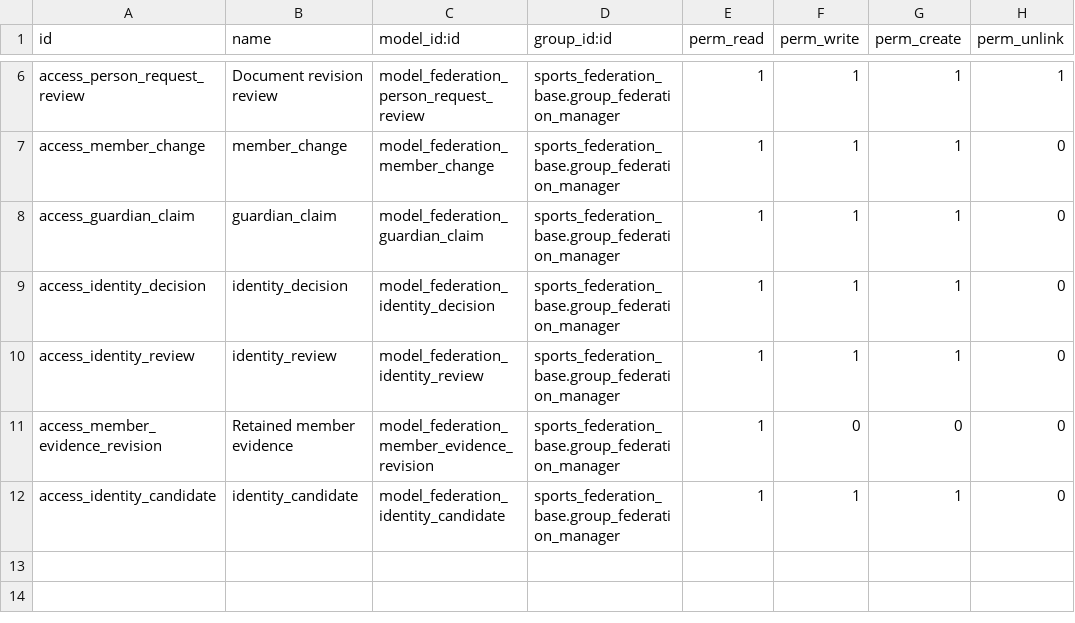
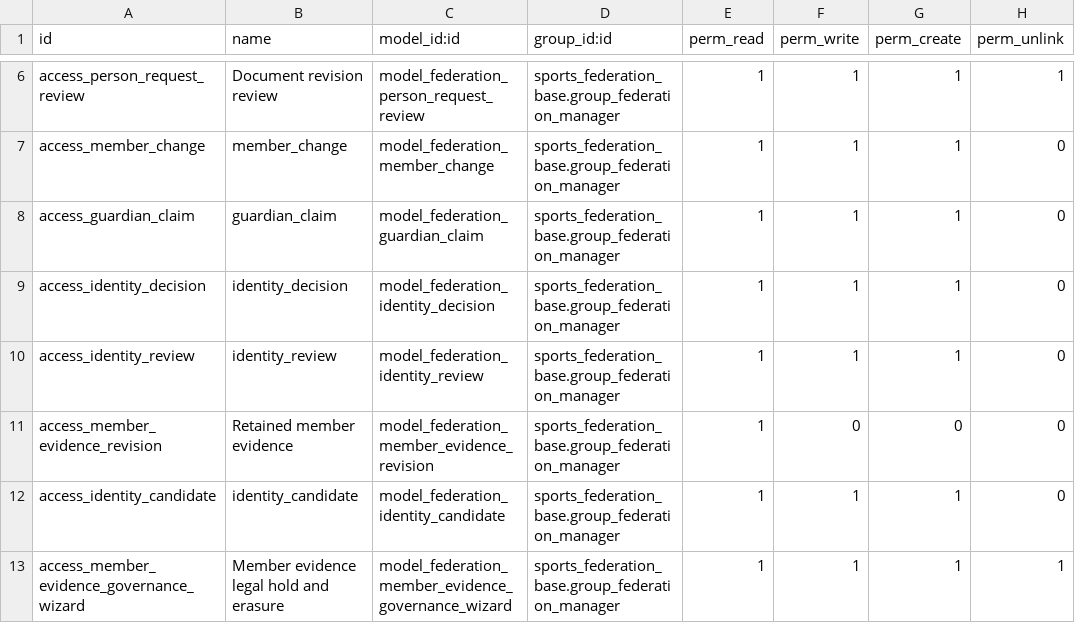
Before and after one commit to cb-96/odoo_addons, a CSV file: sports_federation_member_services/security/ir.model.access.csv, drawn as a sheet; only a part is shown, gaps mark what is left out; the diff names each change by its address in the sheet, - before the commit and + after, or states it on an @@ line.

Commit message:
fix: close retention, import-compatibility and standings gaps
Retention
- Participant inbox: add a daily retention run for closed inbox items
  (acted upon, expired, superseded) and their finished deliveries. Items
  with a waiting, queued or failed delivery are always kept. Disabled until
  sports_federation_notifications.inbox_retention_days is set (minimum 30
  days, because receipts also prevent duplicate notifications).
- Member evidence (optional member services): add legal hold, release and
  governed erasure with recorded reasons, posted on the member request and
  recorded as retention evidence. Add a daily run that removes replaced
  revisions and revisions of cancelled requests past
  sports_federation_member_services.evidence_retention_days; held and
  current revisions are kept. Disabled until the period is set.
- Court workspace: remove this user's fully synchronised device journals
  older than 14 days on start; unreadable journals and journals with unsent
  work are never removed.
- Every run records retention evidence; the two new policies appear under
  Retention and Recovery.

Imports
- Remove the name-based fallbacks that passed their 2026-10-15 exit date:
  player `name`, team `club_name`/`name`, participant
  `tournament_name`/`team_name`. These templates and their inbound
  contracts move to contract version `csv_codes`.
- Refuse a live import whose approval was recorded under another template
  version.
- Update demo CSVs to code-based references.

Standings
- Remove the dead progression branch in federation.standing.action_freeze
  that looked up the removed federation.stage.progression model.

Docs and checks
- Update data retention, integration contracts, data import, roadmap,
  module READMEs, acceptance suites and upgrade notes.
- Extend the retention visibility contract to the new retention code.
- Add ORM tests for inbox and evidence retention and the import changes,
  and a Node test for journal pruning.

```diff
--- a/sports_federation_member_services/security/ir.model.access.csv
+++ b/sports_federation_member_services/security/ir.model.access.csv
+row 13: access_member_evidence_governance_wizard | Member evidence legal hold and erasure | model_federation_member_evidence_governance_wizard | sports_federation_base.group_federation_manager | 1 | 1 | 1 | 1
```
Also changed, not shown: 50 other files.
